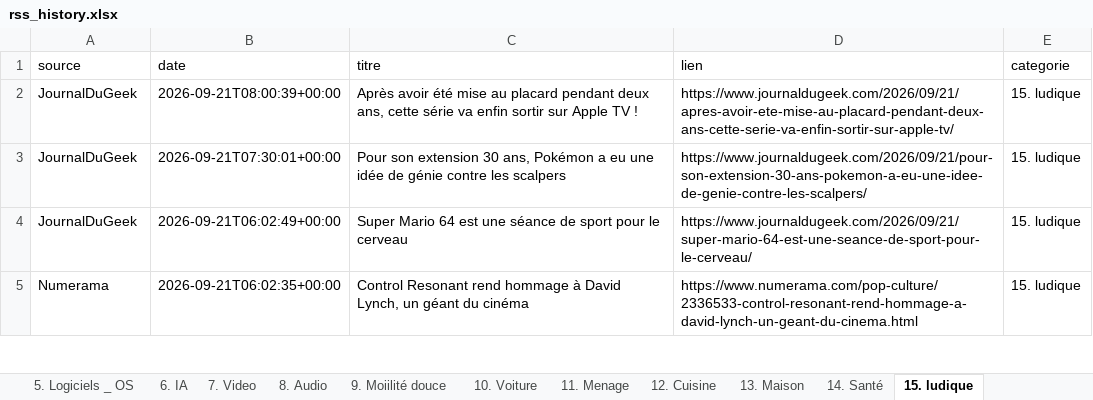
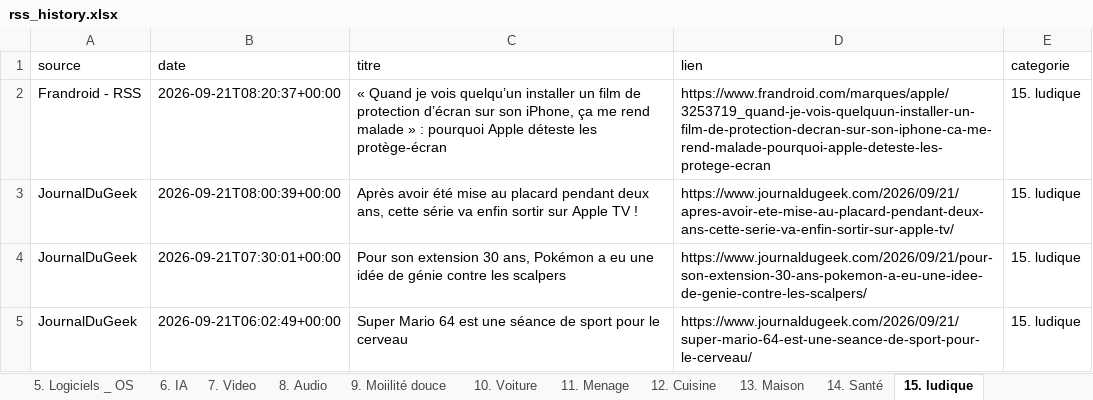
Before and after one commit to djhadef-star/rss-categories, an Excel workbook: output/rss_history.xlsx, sheet 15. ludique, drawn as a sheet; only a part is shown; the shorter side is filled out with more unchanged rows; values as stored, in another font and other column widths than the file's, no borders; the diff names each change by its address in the sheet, - before the commit and + after, or states it on an @@ line.

```diff
--- a/output/rss_history.xlsx (sheet 15. ludique)
+++ b/output/rss_history.xlsx (sheet 15. ludique)
+row 2: Frandroid - RSS | 2026-09-21T08:20:37+00:00 | « Quand je vois quelqu’un installer un film de protection d’écran sur son iPhone, ça me rend malade » : pourquoi Apple déteste les protège-écran | https://www.frandroid.com/marques/apple/3253719_quand-je-vois-quelquun-installer-un-film-de-protection-decran-sur-son-iphone-ca-me-rend-malade-pourquoi-apple-deteste-les-protege-ecran | 15. ludique
```
Also changed, not shown: sheet Tous_les_articles, sheet 19. Sponso, sheet 1. SMARTPHONE, 3 other files.
